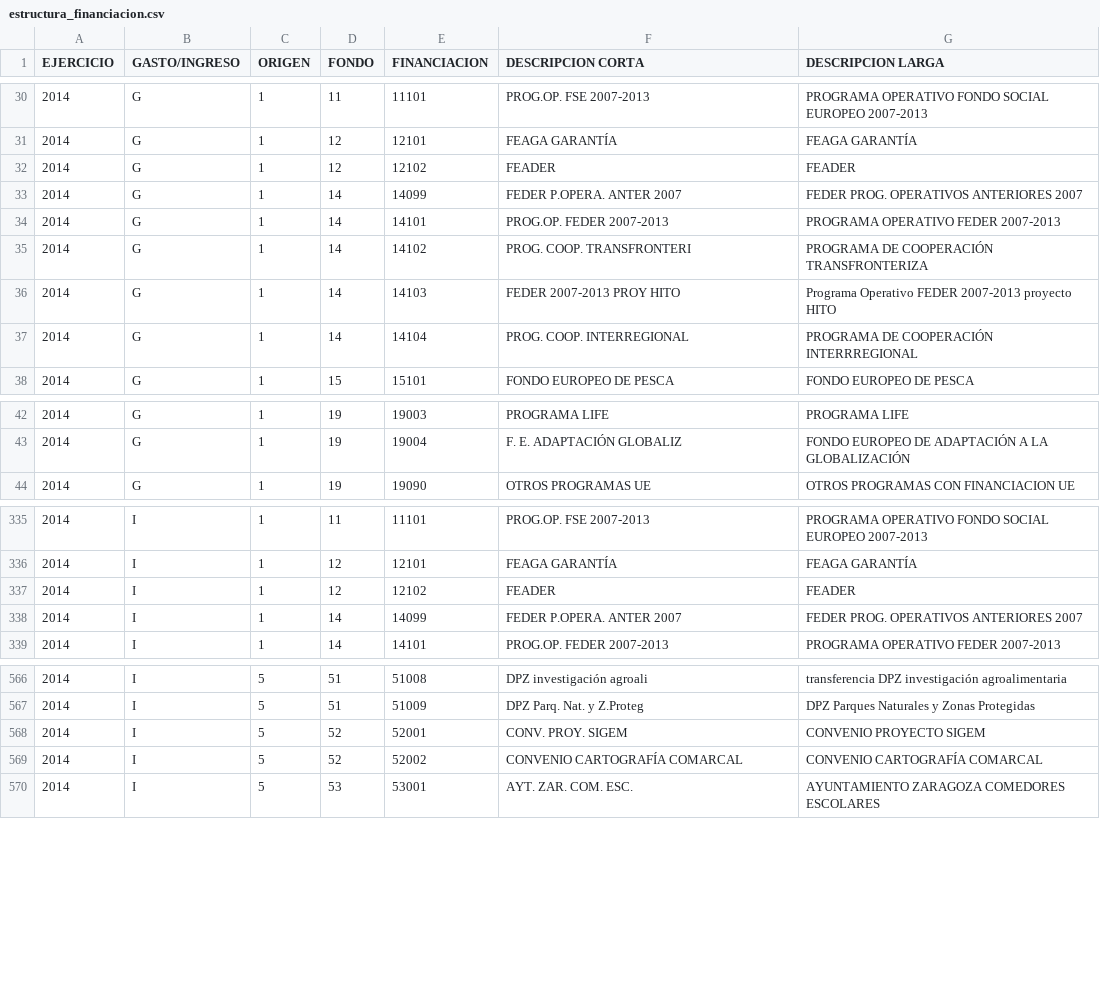
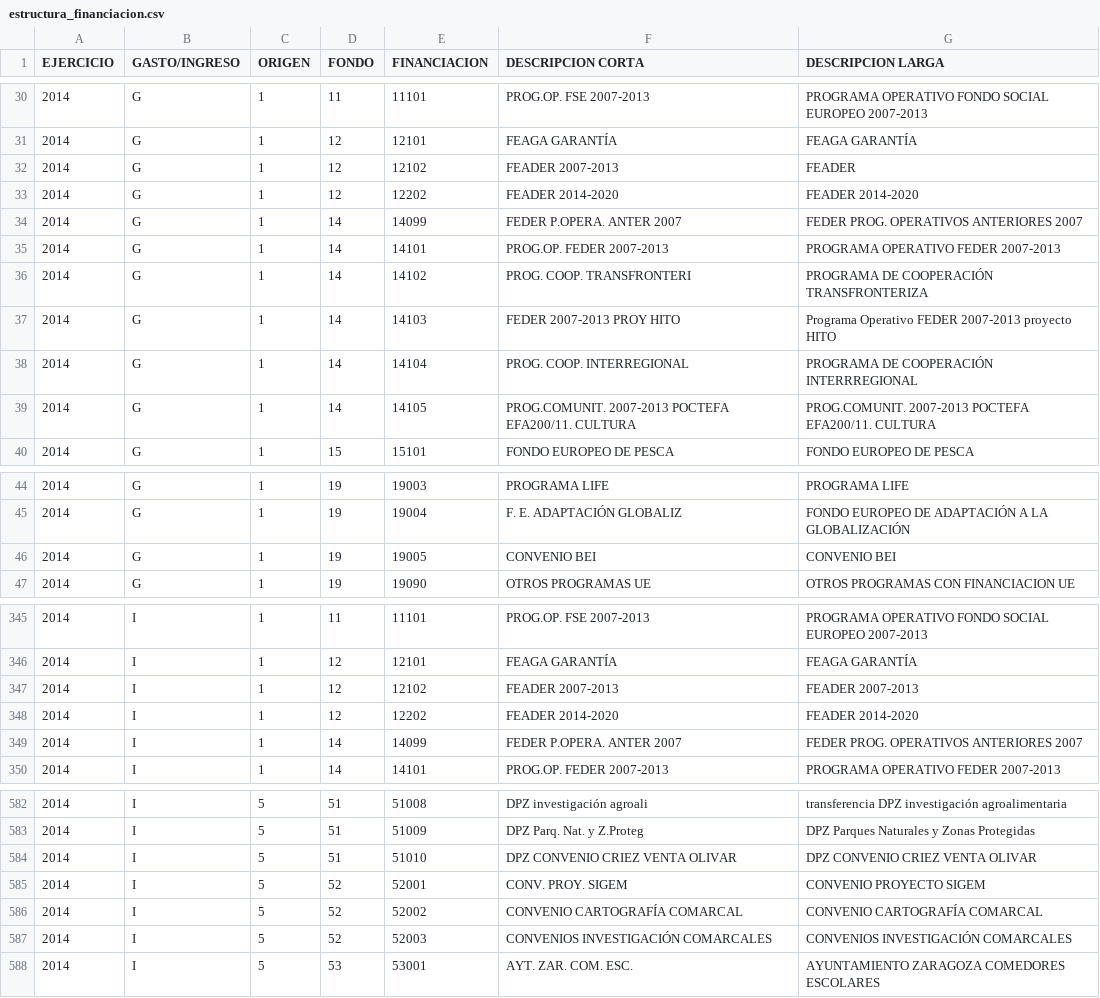
Before and after one commit to aragonopendata/presupuesto, a CSV file: theme-aragon/data/comunidad/2014/estructura_financiacion.csv, drawn as a sheet; only a part is shown, gaps mark what is left out; the diff covers the shown part only.

```diff
--- a/theme-aragon/data/comunidad/2014/estructura_financiacion.csv
+++ b/theme-aragon/data/comunidad/2014/estructura_financiacion.csv
@@ -31,3 +31,4 @@ EJERCICIO;GASTO/INGRESO;ORIGEN;FONDO;FINANCIACION;DESCRIPCION CORTA;DESCRIPCION
 2014;G;1;12;12101;FEAGA GARANTÍA;FEAGA  GARANTÍA
-2014;G;1;12;12102;FEADER;FEADER
+2014;G;1;12;12102;FEADER 2007-2013;FEADER
+2014;G;1;12;12202;FEADER 2014-2020;FEADER 2014-2020
 2014;G;1;14;14099;FEDER P.OPERA. ANTER 2007;FEDER PROG. OPERATIVOS ANTERIORES 2007
@@ -37,2 +38,3 @@ EJERCICIO;GASTO/INGRESO;ORIGEN;FONDO;FINANCIACION;DESCRIPCION CORTA;DESCRIPCION
 2014;G;1;14;14104;PROG. COOP. INTERREGIONAL;PROGRAMA DE COOPERACIÓN INTERRREGIONAL
+2014;G;1;14;14105;PROG.COMUNIT. 2007-2013 POCTEFA EFA200/11. CULTURA;PROG.COMUNIT. 2007-2013 POCTEFA EFA200/11. CULTURA
 2014;G;1;15;15101;FONDO EUROPEO DE PESCA;FONDO EUROPEO DE PESCA
@@ -43,2 +45,3 @@ EJERCICIO;GASTO/INGRESO;ORIGEN;FONDO;FINANCIACION;DESCRIPCION CORTA;DESCRIPCION
 2014;G;1;19;19004;F. E. ADAPTACIÓN GLOBALIZ;FONDO EUROPEO DE ADAPTACIÓN A LA GLOBALIZACIÓN
+2014;G;1;19;19005;CONVENIO BEI;CONVENIO BEI
 2014;G;1;19;19090;OTROS PROGRAMAS UE;OTROS PROGRAMAS CON FINANCIACION UE
@@ -336,3 +346,4 @@ EJERCICIO;GASTO/INGRESO;ORIGEN;FONDO;FINANCIACION;DESCRIPCION CORTA;DESCRIPCION
 2014;I;1;12;12101;FEAGA GARANTÍA;FEAGA  GARANTÍA
-2014;I;1;12;12102;FEADER;FEADER
+2014;I;1;12;12102;FEADER 2007-2013;FEADER 2007-2013
+2014;I;1;12;12202;FEADER 2014-2020;FEADER 2014-2020
 2014;I;1;14;14099;FEDER P.OPERA. ANTER 2007;FEDER PROG. OPERATIVOS ANTERIORES 2007
@@ -567,4 +583,6 @@ EJERCICIO;GASTO/INGRESO;ORIGEN;FONDO;FINANCIACION;DESCRIPCION CORTA;DESCRIPCION
 2014;I;5;51;51009;DPZ Parq. Nat. y Z.Proteg;DPZ Parques Naturales y Zonas Protegidas
+2014;I;5;51;51010;DPZ CONVENIO CRIEZ VENTA OLIVAR;DPZ CONVENIO CRIEZ VENTA OLIVAR
 2014;I;5;52;52001;CONV. PROY. SIGEM;CONVENIO PROYECTO SIGEM
 2014;I;5;52;52002;CONVENIO CARTOGRAFÍA COMARCAL;CONVENIO CARTOGRAFÍA COMARCAL
+2014;I;5;52;52003;CONVENIOS INVESTIGACIÓN COMARCALES;CONVENIOS INVESTIGACIÓN COMARCALES
 2014;I;5;53;53001;AYT. ZAR. COM. ESC.;AYUNTAMIENTO ZARAGOZA COMEDORES ESCOLARES
```
Also changed, not shown: 12 added rows and 25 edited cells elsewhere in this file, theme-aragon/data/comunidad/2014/estructura_economica.csv, theme-aragon/data/comunidad/2014/estructura_funcional.csv, 57 other files.
